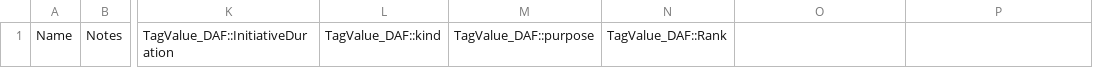
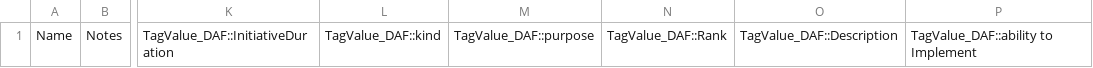
Before and after one commit to FreeTAKTeam/DigitalArchitectureFramework, a CSV file: csv/dInitiative_import.csv, drawn as a sheet; only a part is shown, gaps mark what is left out; the diff names each change by its address in the sheet, - before the commit and + after, or states it on an @@ line.

```diff
--- a/csv/dInitiative_import.csv
+++ b/csv/dInitiative_import.csv
-O1: (empty)
+O1: TagValue_DAF::Description
-P1: (empty)
+P1: TagValue_DAF::ability to Implement
```
Also changed, not shown: csv/DAFCatalogs.csv, quicklinker/QuickLink.csv, 5 other files.
